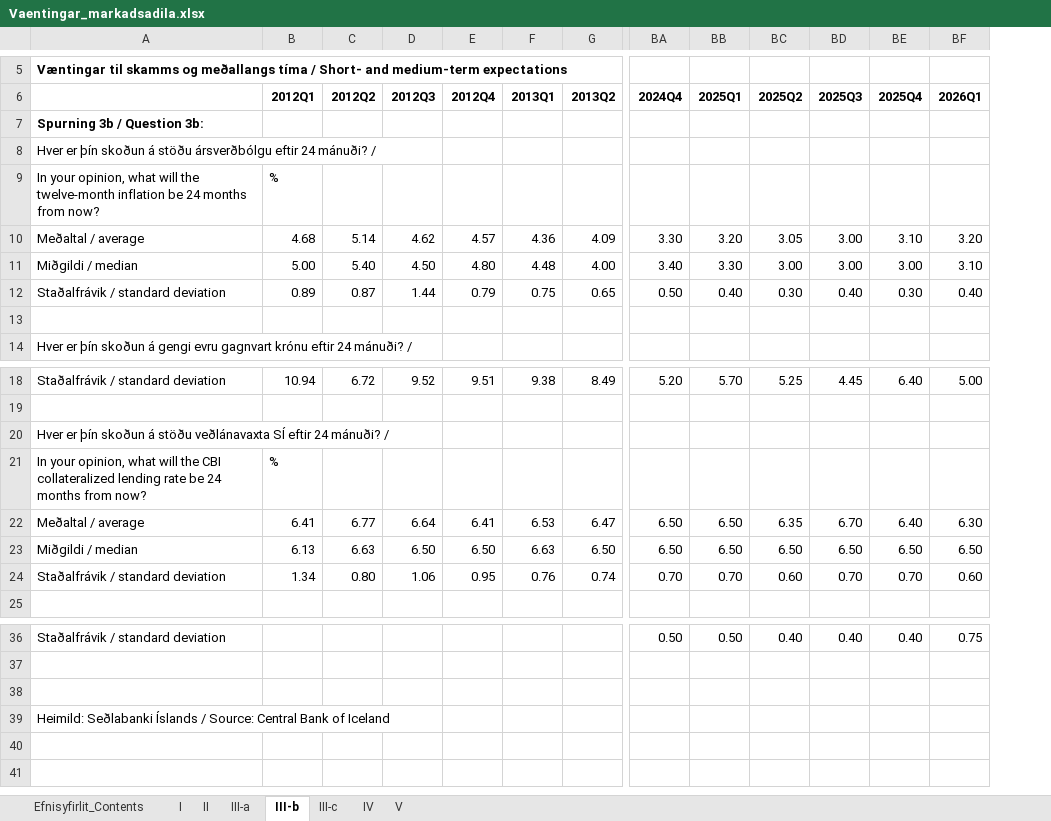
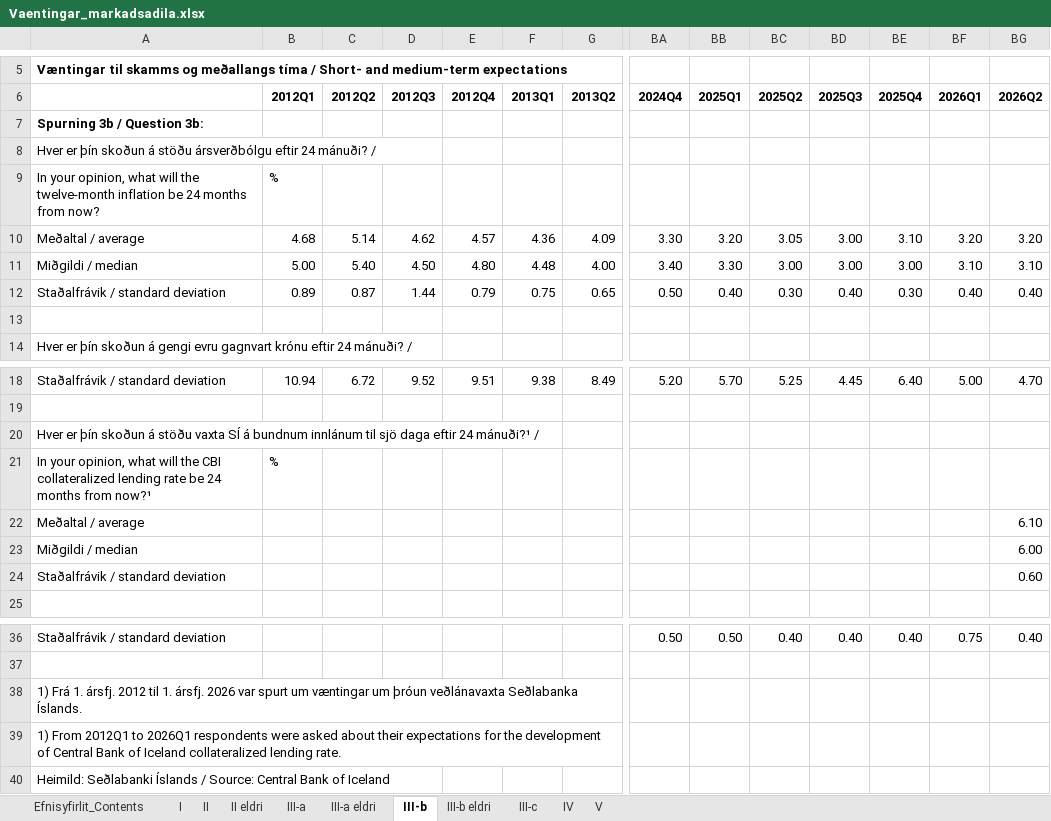
Before and after one commit to hagdeild/verdbolguskyrsla, an Excel workbook: data/Vaentingar_markadsadila.xlsx, sheet III-b, drawn as a sheet; only a part is shown, gaps mark what is left out; values as stored, in another font and other column widths than the file's, no borders; removed rows and columns are numbered as before the commit, all else as after; rows hold the shown columns only; the diff names each change by its address in the sheet, - before the commit and + after, or states it on an @@ line.

```diff
--- a/data/Vaentingar_markadsadila.xlsx (sheet III-b)
+++ b/data/Vaentingar_markadsadila.xlsx (sheet III-b)
+sheet tab: II eldri
+sheet tab: III-a eldri
+sheet tab: III-b eldri
+column BG (2026Q2), rows 10-12: 3.20 | 3.10 | 0.40; row 18: 4.70; row 36: 0.40
-A20: …á stöðu veðlánavaxta SÍ eftir 24 mánuði? /
+A20: …á stöðu vaxta SÍ á bundnum innlánum til sjö daga eftir 24 mánuði?¹ /
-A21: …months from now?
+A21: …months from now?¹
-row 22: Meðaltal / average | 6.41 | 6.77 | 6.64 | 6.41 | 6.53 | 6.47 | 6.50 | 6.50 | 6.35 | 6.70 | 6.40 | 6.30
-row 23: Miðgildi / median | 6.13 | 6.63 | 6.50 | 6.50 | 6.63 | 6.50 | 6.50 | 6.50 | 6.50 | 6.50 | 6.50 | 6.50
-row 24: Staðalfrávik / standard deviation | 1.34 | 0.80 | 1.06 | 0.95 | 0.76 | 0.74 | 0.70 | 0.70 | 0.60 | 0.70 | 0.70 | 0.60
+row 22: Meðaltal / average |  |  |  |  |  |  |  |  |  |  |  |  | 6.10
+row 23: Miðgildi / median |  |  |  |  |  |  |  |  |  |  |  |  | 6.00
+row 24: Staðalfrávik / standard deviation |  |  |  |  |  |  |  |  |  |  |  |  | 0.60
-A38: (empty)
+A38: 1) Frá 1. ársfj. 2012 til 1. ársfj. 2026 var spurt um væntingar um þróun veðlánavaxta Seðlabanka Íslands.
+row 39: 1) From 2012Q1 to 2026Q1 respondents were asked about their expectations for the development of Central Bank of Iceland collateralized lending rate.
```
Also changed, not shown: sheet II, sheet III-a, sheet Efnisyfirlit_Contents, sheet V, sheet III-c, sheet IV, 1 more sheet, data/Verdbolguvaentingar-a-mismunandi-maelikvarda.xlsx, 3 other files.
